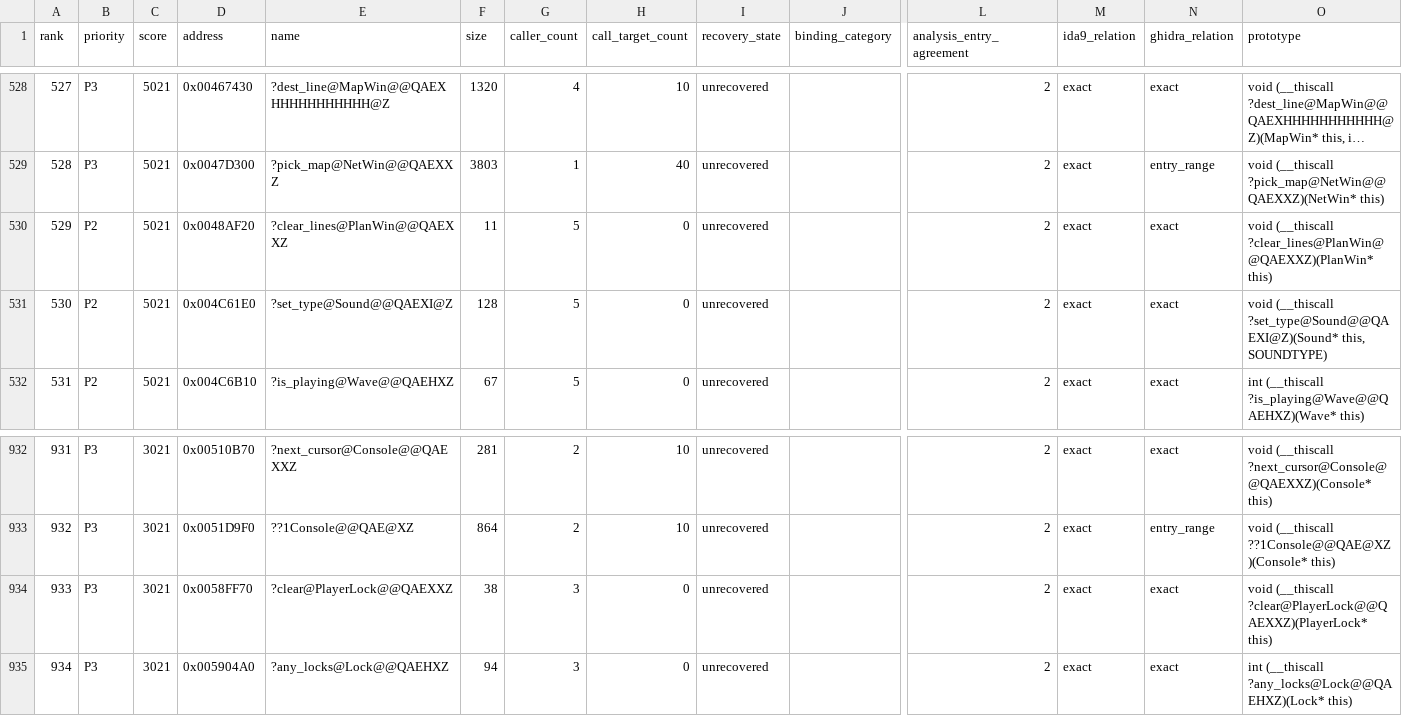
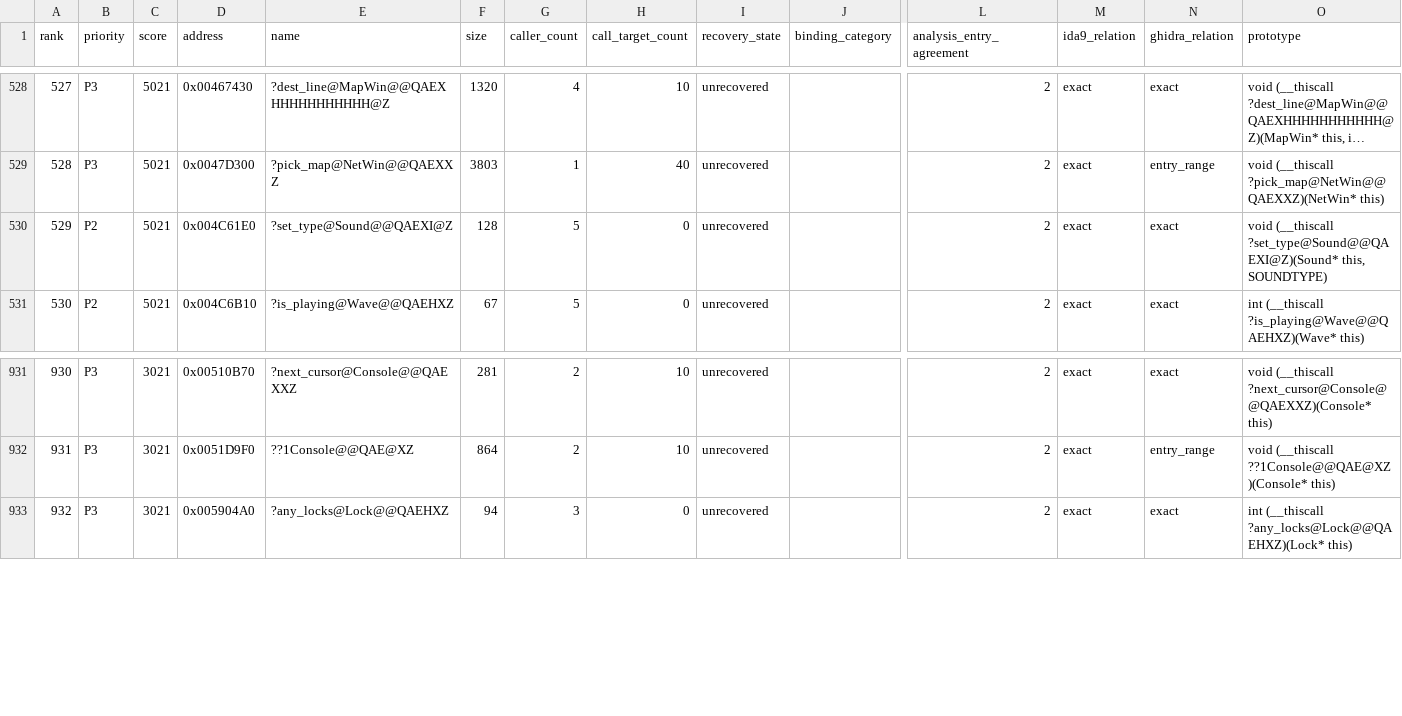
Before and after one commit to fran6co/OpenSMACX, a CSV file: docs/recovery/priorities.csv, drawn as a sheet; only a part is shown, gaps mark what is left out; long unchanged cells end in …; removed rows and columns are numbered as before the commit, all else as after; rows hold the shown columns only; the diff names each change by its address in the sheet, - before the commit and + after, or states it on an @@ line.

```diff
--- a/docs/recovery/priorities.csv
+++ b/docs/recovery/priorities.csv
-row 530: 529 | P2 | 5021 | 0x0048AF20 | ?clear_lines@PlanWin@@QAEXXZ | 11 | 5 | 0 | unrecovered |  | 2 | exact | exact | void (__thiscall ?clear_lines@PlanWin@@QAEXXZ)(PlanWin* this)
@@ column A (rank) renumbered from row 530 down @@
-row 934: 933 | P3 | 3021 | 0x0058FF70 | ?clear@PlayerLock@@QAEXXZ | 38 | 3 | 0 | unrecovered |  | 2 | exact | exact | void (__thiscall ?clear@PlayerLock@@QAEXXZ)(PlayerLock* this)
```
Also changed, not shown: docs/recovery-redirects.csv, 12 other files.
